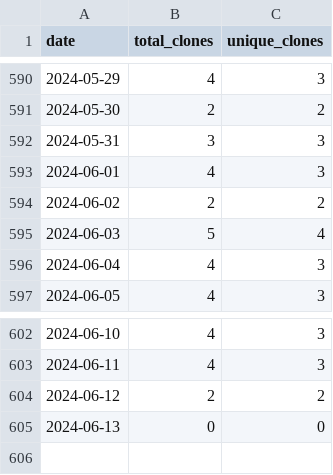
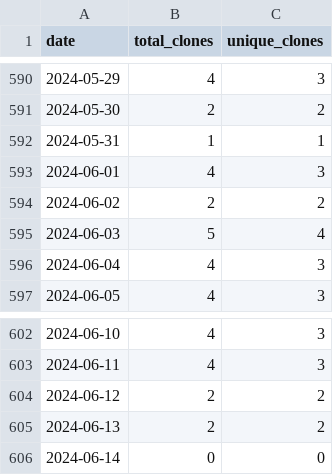
Before and after one commit to merrymitch/COMP3270, a CSV file: .traffic/clones.csv, drawn as a sheet; only a part is shown, gaps mark what is left out.

Commit message:
Updating repository traffic

```diff
--- a/.traffic/clones.csv
+++ b/.traffic/clones.csv
@@ -591,3 +591,3 @@ date,total_clones,unique_clones
 2024-05-30,2,2
-2024-05-31,3,3
+2024-05-31,1,1
 2024-06-01,4,3
@@ -604,2 +604,3 @@ date,total_clones,unique_clones
 2024-06-12,2,2
-2024-06-13,0,0
+2024-06-13,2,2
+2024-06-14,0,0
```
Also changed, not shown: .traffic/views.csv, 3 other files.
